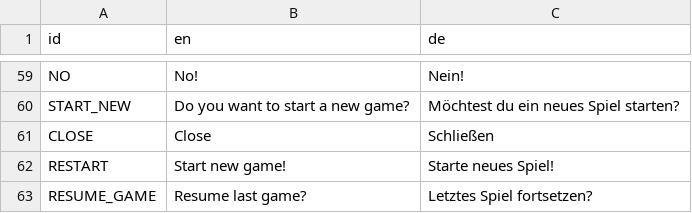
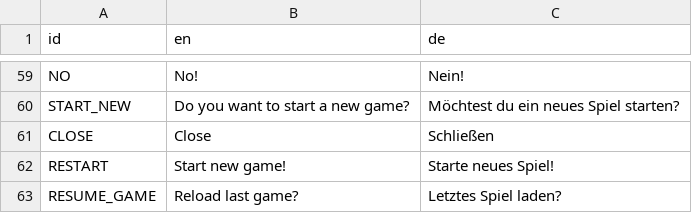
Before and after one commit to Alzager/4D-Minesweeper-Archived, a CSV file: source/texts.csv, drawn as a sheet; only a part is shown, gaps mark what is left out.

Commit message:
Confirm reload

```diff
--- a/source/texts.csv
+++ b/source/texts.csv
@@ -66,2 +66,2 @@ CLOSE,Close,Schließen
 RESTART,Start new game!,Starte neues Spiel!
-RESUME_GAME,Resume last game?,Letztes Spiel fortsetzen?
+RESUME_GAME,Reload last game?,Letztes Spiel laden?
```
Also changed, not shown: 4 other files.
